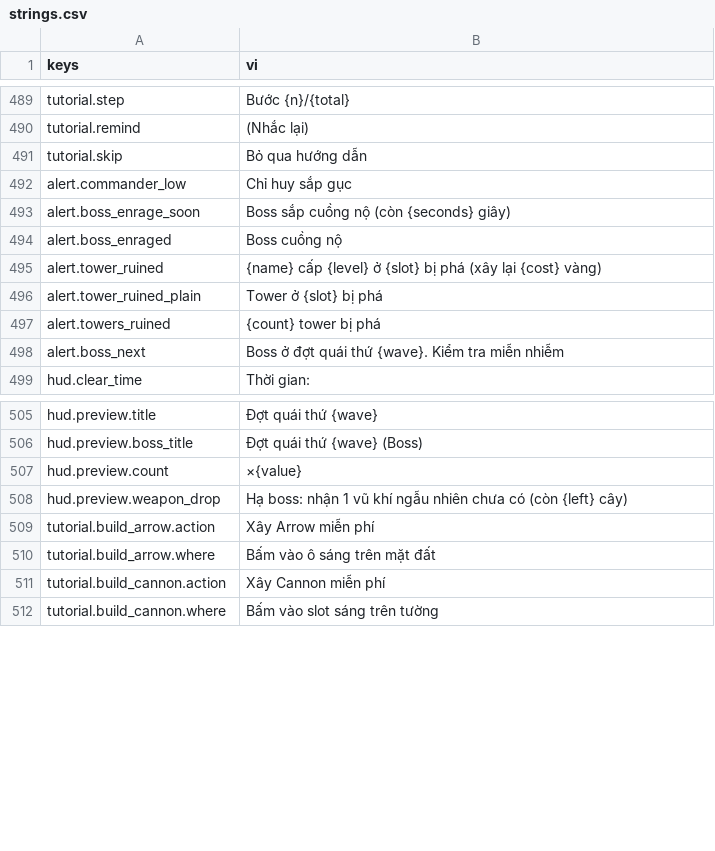
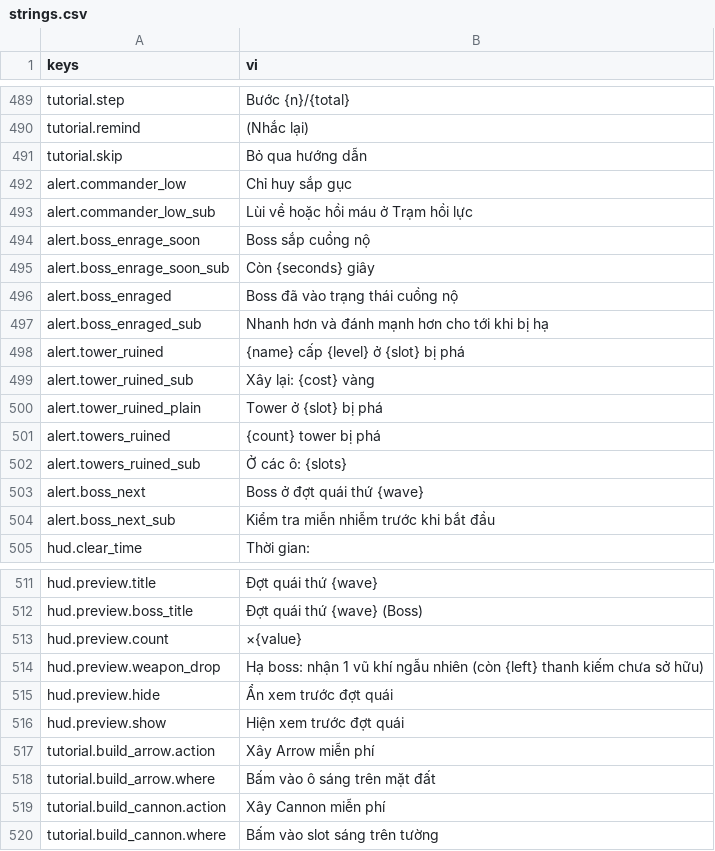
Before and after one commit to Rawisl/Godot_Roguelite3D_Gr8, a CSV file: data/locale/strings.csv, drawn as a sheet; only a part is shown, gaps mark what is left out.

Commit message:
[data]: split the alert texts into main and second lines and reword the enrage and weapon lines

```diff
--- a/data/locale/strings.csv
+++ b/data/locale/strings.csv
@@ -496,8 +496,14 @@ tutorial.skip,Bỏ qua hướng dẫn
 alert.commander_low,Chỉ huy sắp gục
-alert.boss_enrage_soon,Boss sắp cuồng nộ (còn {seconds} giây)
-alert.boss_enraged,Boss cuồng nộ
-alert.tower_ruined,{name} cấp {level} ở {slot} bị phá (xây lại {cost} vàng)
+alert.commander_low_sub,Lùi về hoặc hồi máu ở Trạm hồi lực
+alert.boss_enrage_soon,Boss sắp cuồng nộ
+alert.boss_enrage_soon_sub,Còn {seconds} giây
+alert.boss_enraged,Boss đã vào trạng thái cuồng nộ
+alert.boss_enraged_sub,Nhanh hơn và đánh mạnh hơn cho tới khi bị hạ
+alert.tower_ruined,{name} cấp {level} ở {slot} bị phá
+alert.tower_ruined_sub,Xây lại: {cost} vàng
 alert.tower_ruined_plain,Tower ở {slot} bị phá
 alert.towers_ruined,{count} tower bị phá
-alert.boss_next,Boss ở đợt quái thứ {wave}. Kiểm tra miễn nhiễm
+alert.towers_ruined_sub,Ở các ô: {slots}
+alert.boss_next,Boss ở đợt quái thứ {wave}
+alert.boss_next_sub,Kiểm tra miễn nhiễm trước khi bắt đầu
 hud.clear_time,Thời gian:
@@ -511,3 +517,5 @@ hud.preview.boss_title,Đợt quái thứ {wave} (Boss)
 hud.preview.count,×{value}
-hud.preview.weapon_drop,"Hạ boss: nhận 1 vũ khí ngẫu nhiên chưa có (còn {left} cây)"
+hud.preview.weapon_drop,"Hạ boss: nhận 1 vũ khí ngẫu nhiên (còn {left} thanh kiếm chưa sở hữu)"
+hud.preview.hide,Ẩn xem trước đợt quái
+hud.preview.show,Hiện xem trước đợt quái
 tutorial.build_arrow.action,Xây Arrow miễn phí
```
